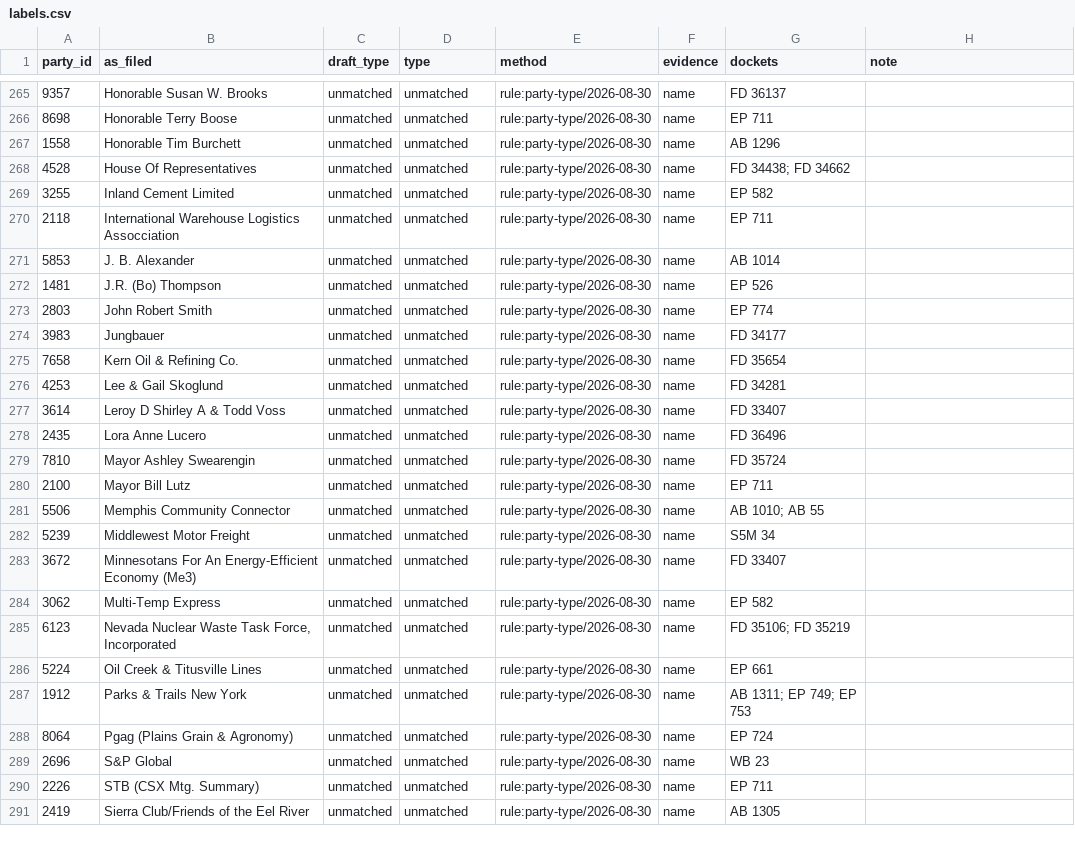
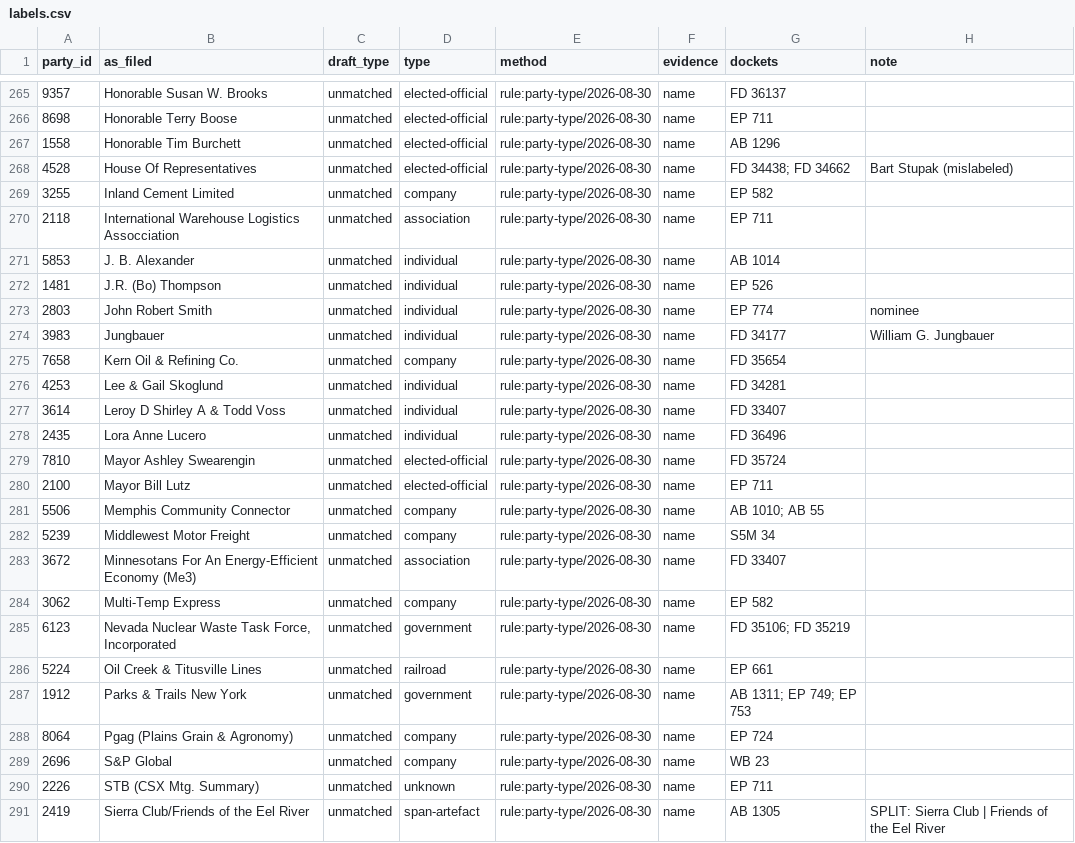
Before and after one commit to RMI-Valuation/docket-yard, a CSV file: docs/research/party-types/labels.csv, drawn as a sheet; only a part is shown, gaps mark what is left out; the diff covers the shown part only.

```diff
--- a/docs/research/party-types/labels.csv
+++ b/docs/research/party-types/labels.csv
@@ -265,27 +265,27 @@ party_id,as_filed,draft_type,type,method,evidence,dockets,note
-9357,Honorable Susan W. Brooks,unmatched,unmatched,rule:party-type/2026-08-30,name,FD 36137,
-8698,Honorable Terry Boose,unmatched,unmatched,rule:party-type/2026-08-30,name,EP 711,
-1558,Honorable Tim Burchett,unmatched,unmatched,rule:party-type/2026-08-30,name,AB 1296,
-4528,House Of Representatives,unmatched,unmatched,rule:party-type/2026-08-30,name,FD 34438; FD 34662,
-3255,Inland Cement Limited,unmatched,unmatched,rule:party-type/2026-08-30,name,EP 582,
-2118,International Warehouse Logistics Assocciation,unmatched,unmatched,rule:party-type/2026-08-30,name,EP 711,
-5853,J. B. Alexander,unmatched,unmatched,rule:party-type/2026-08-30,name,AB 1014,
-1481,J.R. (Bo) Thompson,unmatched,unmatched,rule:party-type/2026-08-30,name,EP 526,
-2803,John Robert Smith,unmatched,unmatched,rule:party-type/2026-08-30,name,EP 774,
-3983,Jungbauer,unmatched,unmatched,rule:party-type/2026-08-30,name,FD 34177,
-7658,Kern Oil & Refining Co.,unmatched,unmatched,rule:party-type/2026-08-30,name,FD 35654,
-4253,Lee & Gail Skoglund,unmatched,unmatched,rule:party-type/2026-08-30,name,FD 34281,
-3614,Leroy D Shirley A & Todd Voss,unmatched,unmatched,rule:party-type/2026-08-30,name,FD 33407,
-2435,Lora Anne Lucero,unmatched,unmatched,rule:party-type/2026-08-30,name,FD 36496,
-7810,Mayor Ashley Swearengin,unmatched,unmatched,rule:party-type/2026-08-30,name,FD 35724,
-2100,Mayor Bill Lutz,unmatched,unmatched,rule:party-type/2026-08-30,name,EP 711,
-5506,Memphis Community Connector,unmatched,unmatched,rule:party-type/2026-08-30,name,AB 1010; AB 55,
-5239,Middlewest Motor Freight,unmatched,unmatched,rule:party-type/2026-08-30,name,S5M 34,
-3672,Minnesotans For An Energy-Efficient Economy (Me3),unmatched,unmatched,rule:party-type/2026-08-30,name,FD 33407,
-3062,Multi-Temp Express,unmatched,unmatched,rule:party-type/2026-08-30,name,EP 582,
-6123,"Nevada Nuclear Waste Task Force, Incorporated",unmatched,unmatched,rule:party-type/2026-08-30,name,FD 35106; FD 35219,
-5224,Oil Creek & Titusville Lines,unmatched,unmatched,rule:party-type/2026-08-30,name,EP 661,
-1912,Parks & Trails New York,unmatched,unmatched,rule:party-type/2026-08-30,name,AB 1311; EP 749; EP 753,
-8064,Pgag (Plains Grain & Agronomy),unmatched,unmatched,rule:party-type/2026-08-30,name,EP 724,
-2696,S&P Global,unmatched,unmatched,rule:party-type/2026-08-30,name,WB 23,
-2226,STB (CSX Mtg. Summary),unmatched,unmatched,rule:party-type/2026-08-30,name,EP 711,
-2419,Sierra Club/Friends of the Eel River,unmatched,unmatched,rule:party-type/2026-08-30,name,AB 1305,
+9357,Honorable Susan W. Brooks,unmatched,elected-official,rule:party-type/2026-08-30,name,FD 36137,
+8698,Honorable Terry Boose,unmatched,elected-official,rule:party-type/2026-08-30,name,EP 711,
+1558,Honorable Tim Burchett,unmatched,elected-official,rule:party-type/2026-08-30,name,AB 1296,
+4528,House Of Representatives,unmatched,elected-official,rule:party-type/2026-08-30,name,FD 34438; FD 34662,Bart Stupak (mislabeled)
+3255,Inland Cement Limited,unmatched,company,rule:party-type/2026-08-30,name,EP 582,
+2118,International Warehouse Logistics Assocciation,unmatched,association,rule:party-type/2026-08-30,name,EP 711,
+5853,J. B. Alexander,unmatched,individual,rule:party-type/2026-08-30,name,AB 1014,
+1481,J.R. (Bo) Thompson,unmatched,individual,rule:party-type/2026-08-30,name,EP 526,
+2803,John Robert Smith,unmatched,individual,rule:party-type/2026-08-30,name,EP 774,nominee
+3983,Jungbauer,unmatched,individual,rule:party-type/2026-08-30,name,FD 34177,William G. Jungbauer
+7658,Kern Oil & Refining Co.,unmatched,company,rule:party-type/2026-08-30,name,FD 35654,
+4253,Lee & Gail Skoglund,unmatched,individual,rule:party-type/2026-08-30,name,FD 34281,
+3614,Leroy D Shirley A & Todd Voss,unmatched,individual,rule:party-type/2026-08-30,name,FD 33407,
+2435,Lora Anne Lucero,unmatched,individual,rule:party-type/2026-08-30,name,FD 36496,
+7810,Mayor Ashley Swearengin,unmatched,elected-official,rule:party-type/2026-08-30,name,FD 35724,
+2100,Mayor Bill Lutz,unmatched,elected-official,rule:party-type/2026-08-30,name,EP 711,
+5506,Memphis Community Connector,unmatched,company,rule:party-type/2026-08-30,name,AB 1010; AB 55,
+5239,Middlewest Motor Freight,unmatched,company,rule:party-type/2026-08-30,name,S5M 34,
+3672,Minnesotans For An Energy-Efficient Economy (Me3),unmatched,association,rule:party-type/2026-08-30,name,FD 33407,
+3062,Multi-Temp Express,unmatched,company,rule:party-type/2026-08-30,name,EP 582,
+6123,"Nevada Nuclear Waste Task Force, Incorporated",unmatched,government,rule:party-type/2026-08-30,name,FD 35106; FD 35219,
+5224,Oil Creek & Titusville Lines,unmatched,railroad,rule:party-type/2026-08-30,name,EP 661,
+1912,Parks & Trails New York,unmatched,government,rule:party-type/2026-08-30,name,AB 1311; EP 749; EP 753,
+8064,Pgag (Plains Grain & Agronomy),unmatched,company,rule:party-type/2026-08-30,name,EP 724,
+2696,S&P Global,unmatched,company,rule:party-type/2026-08-30,name,WB 23,
+2226,STB (CSX Mtg. Summary),unmatched,unknown,rule:party-type/2026-08-30,name,EP 711,
+2419,Sierra Club/Friends of the Eel River,unmatched,span-artefact,rule:party-type/2026-08-30,name,AB 1305,SPLIT: Sierra Club | Friends of the Eel River
```
Also changed, not shown: 134 edited cells elsewhere in this file, 3 other files.
